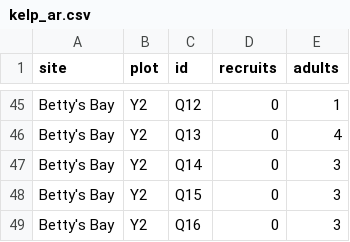
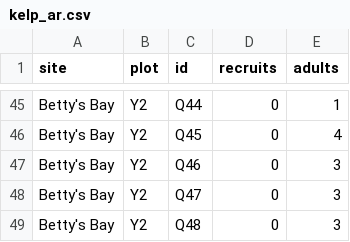
Before and after one commit to RossCoppin/benthic_paper, a CSV file: data/kelp_ar.csv, drawn as a sheet; only a part is shown, gaps mark what is left out; the diff covers the shown part only; the diff names each change by its address in the sheet, - before the commit and + after, or states it on an @@ line.

```diff
--- a/data/kelp_ar.csv
+++ b/data/kelp_ar.csv
-C45 (id): Q12
+C45 (id): Q44
-C46 (id): Q13
+C46 (id): Q45
-C47 (id): Q14
+C47 (id): Q46
-C48 (id): Q15
+C48 (id): Q47
-C49 (id): Q16
+C49 (id): Q48
```
Also changed, not shown: 27 edited cells elsewhere in this file, data/cover.csv, data/fauna.csv, 21 other files.
